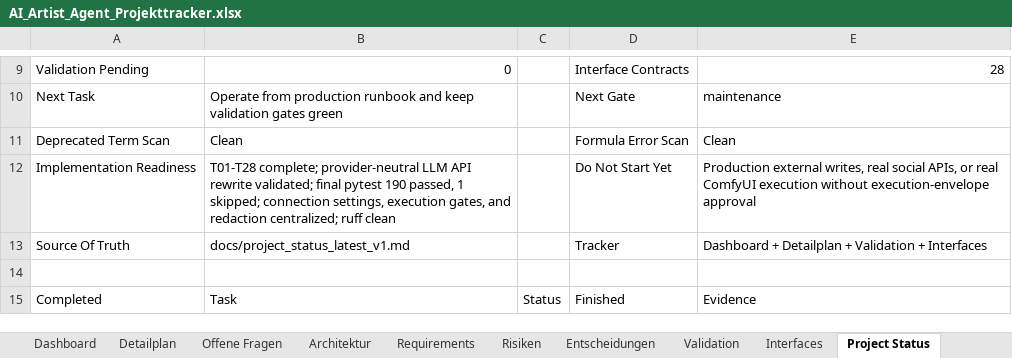
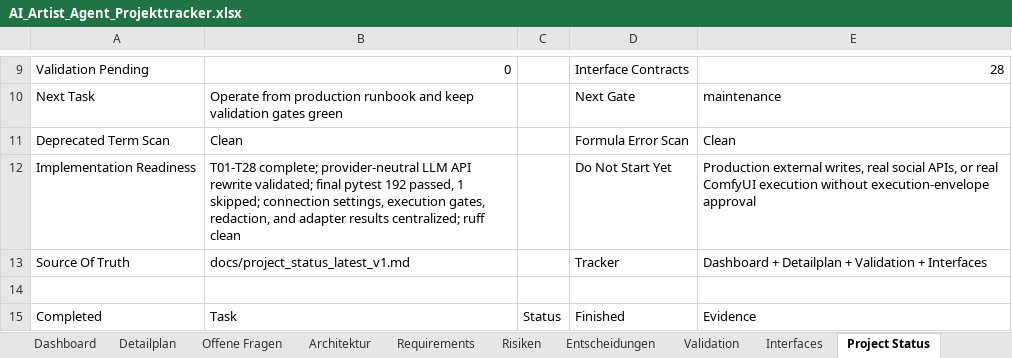
Before and after one commit to artprof964/AI-Artist, an Excel workbook: AI_Artist_Agent_Projekttracker.xlsx, sheet Project Status, drawn as a sheet; only a part is shown, gaps mark what is left out; values as stored, in another font and other column widths than the file's, no borders; the diff names each change by its address in the sheet, - before the commit and + after, or states it on an @@ line.

```diff
--- a/AI_Artist_Agent_Projekttracker.xlsx (sheet Project Status)
+++ b/AI_Artist_Agent_Projekttracker.xlsx (sheet Project Status)
-B12: …final pytest 190 passed, 1 skipped; connection settings, execution gates, and redaction centralized; ruff…
+B12: …final pytest 192 passed, 1 skipped; connection settings, execution gates, redaction, and adapter results centralized; ruff…
```
Also changed, not shown: 9 other files.
